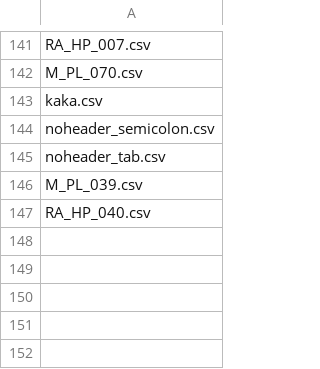
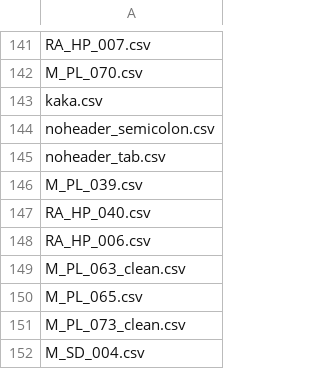
Before and after one commit to jgalgarra/bipartgraph, a CSV file: conf/datossafefiles.csv, drawn as a sheet; only a part is shown, gaps mark what is left out.

```diff
--- a/conf/datossafefiles.csv
+++ b/conf/datossafefiles.csv
@@ -147 +147,6 @@
 "RA_HP_040.csv"
+"RA_HP_006.csv"
+"M_PL_063_clean.csv"
+"M_PL_065.csv"
+"M_PL_073_clean.csv"
+"M_SD_004.csv"
```
Also changed, not shown: conf/labelcolors.csv, 31 other files.
